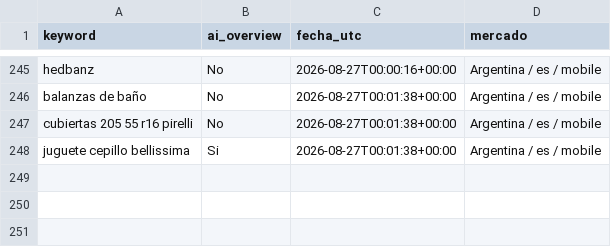
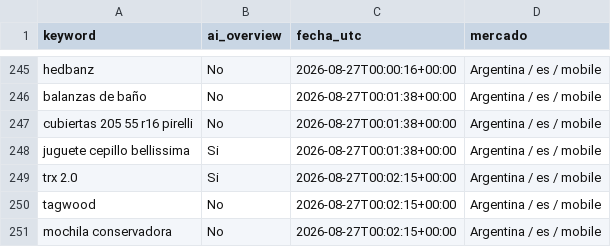
Before and after one commit to NFerreiro/lawebpiola, a CSV file: estado/muestra_mcp.csv, drawn as a sheet; only a part is shown, gaps mark what is left out.

```diff
--- a/estado/muestra_mcp.csv
+++ b/estado/muestra_mcp.csv
@@ -248 +248,4 @@ cubiertas 205 55 r16 pirelli,No,2026-08-27T00:01:38+00:00,Argentina / es / mobil
 juguete cepillo bellissima,Si,2026-08-27T00:01:38+00:00,Argentina / es / mobile
+trx 2.0,Si,2026-08-27T00:02:15+00:00,Argentina / es / mobile
+tagwood,No,2026-08-27T00:02:15+00:00,Argentina / es / mobile
+mochila conservadora,No,2026-08-27T00:02:15+00:00,Argentina / es / mobile
```
